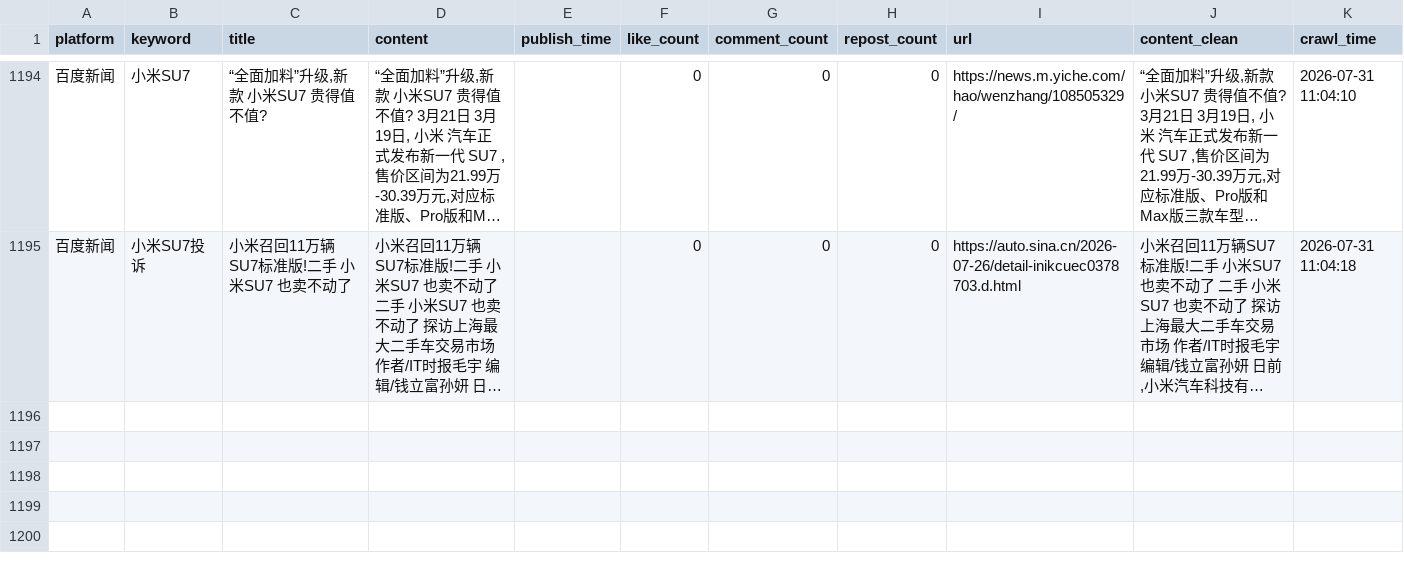
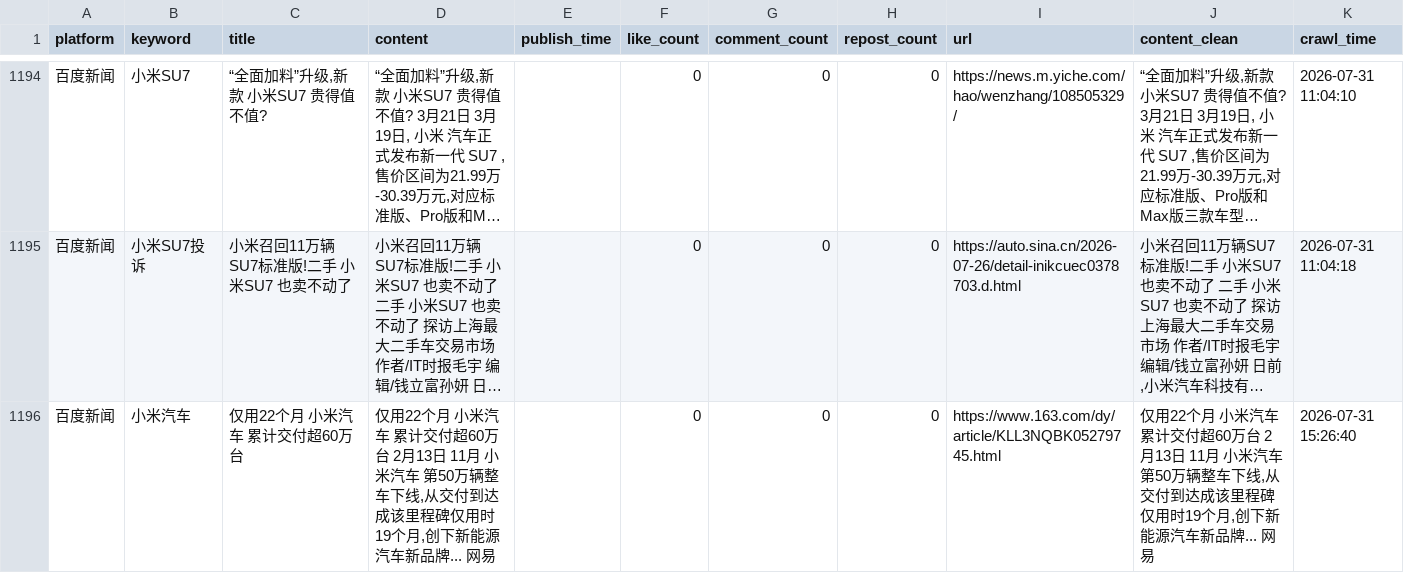
Before and after one commit to falaowang328-ux/xiaomi-opinion-system, a CSV file: data/baidu_realtime_data.csv, drawn as a sheet; only a part is shown, gaps mark what is left out; long unchanged cells end in …; the diff names each change by its address in the sheet, - before the commit and + after, or states it on an @@ line.

```diff
--- a/data/baidu_realtime_data.csv
+++ b/data/baidu_realtime_data.csv
+row 1196: 百度新闻 | 小米汽车 | 仅用22个月 小米汽车 累计交付超60万台 | 仅用22个月 小米汽车 累计交付超60万台 2月13日 11月 小米汽车 第50万辆整车下线,从交付到达成该里程碑仅用时19个月,创下新能源汽车新品牌... 网易 |  | 0 | 0 | 0 | https://www.163.com/dy/article/KLL3NQBK05279745.html | 仅用22个月 小米汽车 累计交付超60万台 2月13日 11月 小米汽车 第50万辆整车下线,从交付到达成该里程碑仅用时19个月,创下新能源汽车新品牌... 网易 | 2026-07-31 15:26:40
```
Also changed, not shown: 2 other files.
